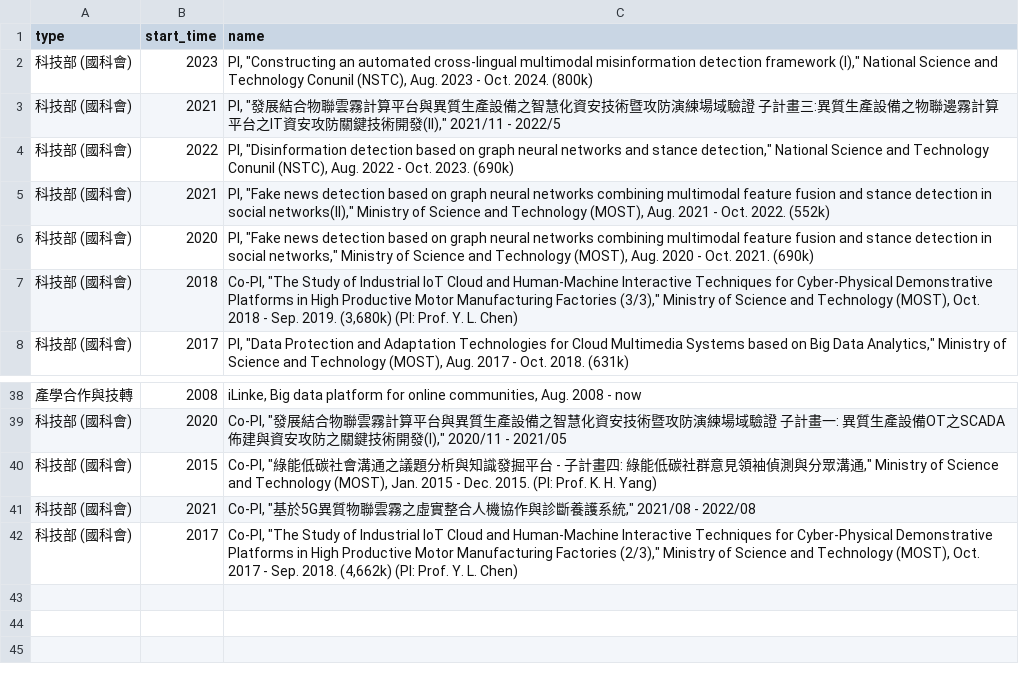
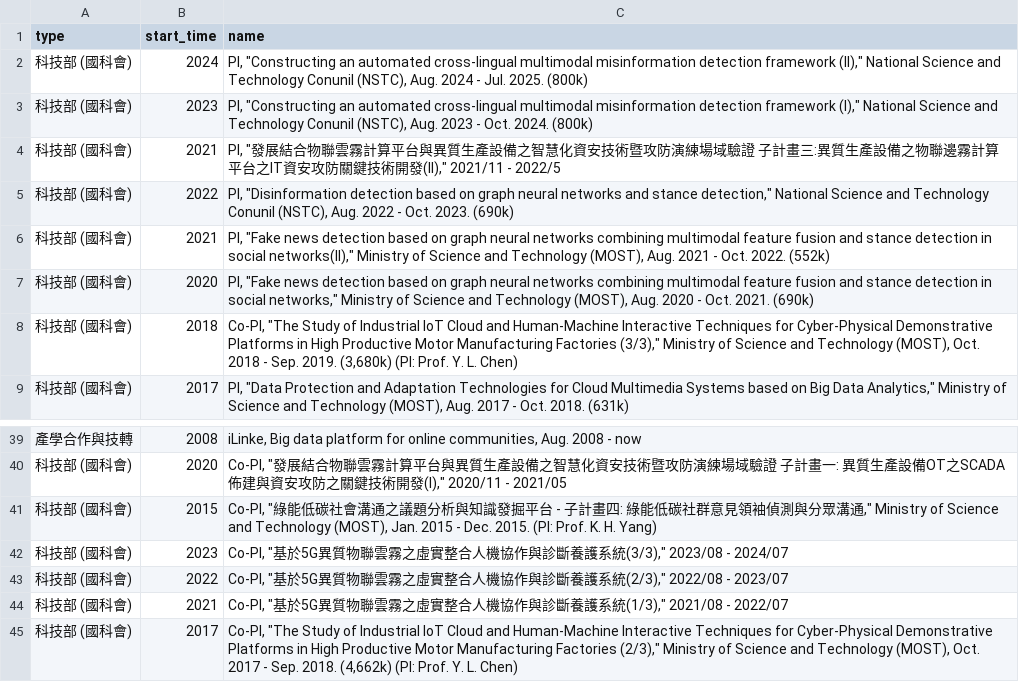
Before and after one commit to chriswjh/wirl, a CSV file: assets/files/Research_plan.csv, drawn as a sheet; only a part is shown, gaps mark what is left out.

Commit message:
Update Research_plan.csv

```diff
--- a/assets/files/Research_plan.csv
+++ b/assets/files/Research_plan.csv
@@ -1,2 +1,3 @@
 type,start_time,name
+科技部 (國科會),2024,"PI, ""Constructing an automated cross-lingual multimodal misinformation detection framework (II),"" National Science and Technology Conunil (NSTC), Aug. 2024 - Jul. 2025. (800k)"
 科技部 (國科會),2023,"PI, ""Constructing an automated cross-lingual multimodal misinformation detection framework (I),"" National Science and Technology Conunil (NSTC), Aug. 2023 - Oct. 2024. (800k)"
@@ -40,3 +41,5 @@
 科技部 (國科會),2015,"Co-PI, ""綠能低碳社會溝通之議題分析與知識發掘平台 - 子計畫四: 綠能低碳社群意見領袖偵測與分眾溝通,"" Ministry of Science and Technology (MOST), Jan. 2015 - Dec. 2015. (PI: Prof. K. H. Yang)"
-科技部 (國科會),2021,"Co-PI, ""基於5G異質物聯雲霧之虛實整合人機協作與診斷養護系統,"" 2021/08 - 2022/08"
+科技部 (國科會),2023,"Co-PI, ""基於5G異質物聯雲霧之虛實整合人機協作與診斷養護系統(3/3),"" 2023/08 - 2024/07"
+科技部 (國科會),2022,"Co-PI, ""基於5G異質物聯雲霧之虛實整合人機協作與診斷養護系統(2/3),"" 2022/08 - 2023/07"
+科技部 (國科會),2021,"Co-PI, ""基於5G異質物聯雲霧之虛實整合人機協作與診斷養護系統(1/3),"" 2021/08 - 2022/07"
 科技部 (國科會),2017,"Co-PI, ""The Study of Industrial IoT Cloud and Human-Machine Interactive Techniques for Cyber-Physical Demonstrative Platforms in High Productive Motor Manufacturing Factories (2/3),"" Ministry of Science and Technology (MOST), Oct. 2017 - Sep. 2018. (4,662k) (PI: Prof. Y. L. Chen)"
```
